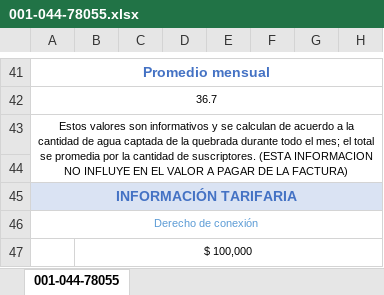
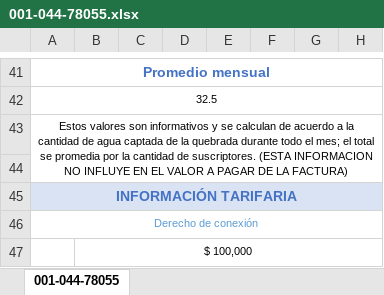
Before and after one commit to brahiamcarmen/SAI, an Excel workbook: static/ModeloFactura/001-044-78055.xlsx, sheet 001-044-78055, drawn as a sheet; only a part is shown, gaps mark what is left out; values as stored, in another font and other column widths than the file's, no borders; charts and pictures not drawn; the diff covers the shown part only; the diff names each change by its address in the sheet, - before the commit and + after, or states it on an @@ line.

```diff
--- a/static/ModeloFactura/001-044-78055.xlsx (sheet 001-044-78055)
+++ b/static/ModeloFactura/001-044-78055.xlsx (sheet 001-044-78055)
-A42: 36.7
+A42: 32.5
```
Also changed, not shown: 8 added rows, 8 removed rows, 34 edited cells, cell formats and merged cells elsewhere in this sheet, charts or pictures, 15 other files.
